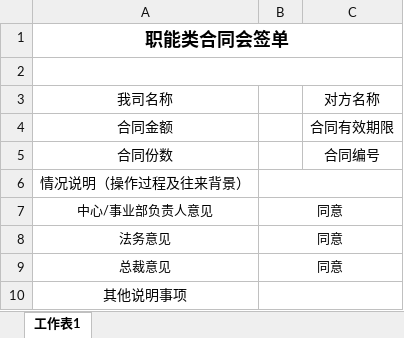
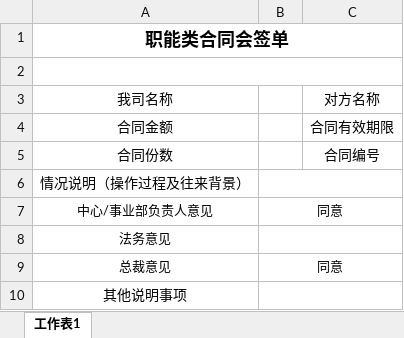
Before and after one commit to talentsun/zyhr-backend, an Excel workbook: xlsx-templates/fn_contract_zero.xlsx, sheet 工作表1, drawn as a sheet; values as stored, in another font and other column widths than the file's, no borders; the diff names each change by its address in the sheet, - before the commit and + after, or states it on an @@ line.

```diff
--- a/xlsx-templates/fn_contract_zero.xlsx (sheet 工作表1)
+++ b/xlsx-templates/fn_contract_zero.xlsx (sheet 工作表1)
-B8: 同意
+B8: (empty)
```
Also changed, not shown: xlsx-templates/fn_contract.xlsx.
